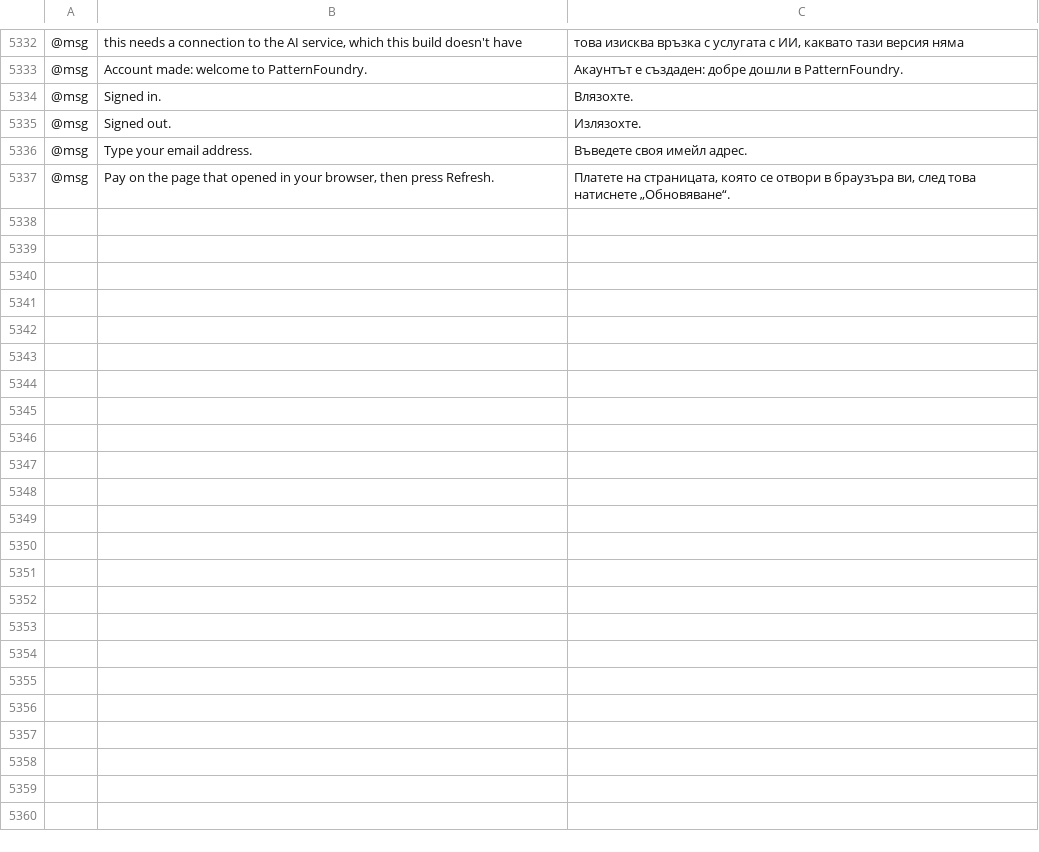
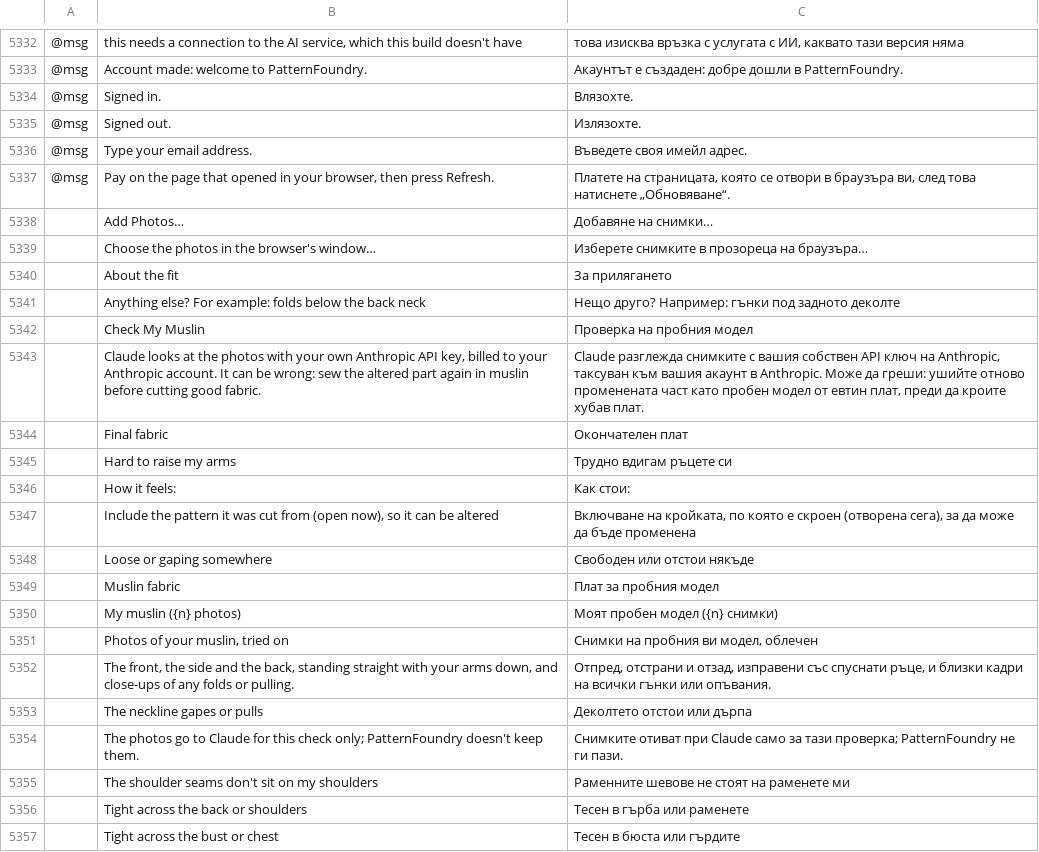
Before and after one commit to SiteSentrix/patternfoundry, a TSV file: crates/ui-egui/src/i18n/bg.tsv, drawn as a sheet; only a part is shown, gaps mark what is left out; the diff covers the shown part only; the diff names each change by its address in the sheet, - before the commit and + after, or states it on an @@ line.

```diff
--- a/crates/ui-egui/src/i18n/bg.tsv
+++ b/crates/ui-egui/src/i18n/bg.tsv
+row 5338:  | Add Photos… | Добавяне на снимки…
+row 5339:  | Choose the photos in the browser's window… | Изберете снимките в прозореца на браузъра…
+row 5340:  | About the fit | За прилягането
+row 5341:  | Anything else? For example: folds below the back neck | Нещо друго? Например: гънки под задното деколте
+row 5342:  | Check My Muslin | Проверка на пробния модел
+row 5343:  | Claude looks at the photos with your own Anthropic API key, billed to your Anthropic account. It can be wrong: sew the altered part again in muslin before cutting good fabric. | Claude разглежда снимките с вашия собствен API ключ на Anthropic, таксуван към вашия акаунт в Anthropic. Може да греши: ушийте отново променената част като пробен модел от евтин плат, преди да кроите хубав плат.
+row 5344:  | Final fabric | Окончателен плат
+row 5345:  | Hard to raise my arms | Трудно вдигам ръцете си
+row 5346:  | How it feels: | Как стои:
+row 5347:  | Include the pattern it was cut from (open now), so it can be altered | Включване на кройката, по която е скроен (отворена сега), за да може да бъде променена
+row 5348:  | Loose or gaping somewhere | Свободен или отстои някъде
+row 5349:  | Muslin fabric | Плат за пробния модел
+row 5350:  | My muslin ({n} photos) | Моят пробен модел ({n} снимки)
+row 5351:  | Photos of your muslin, tried on | Снимки на пробния ви модел, облечен
+row 5352:  | The front, the side and the back, standing straight with your arms down, and close-ups of any folds or pulling. | Отпред, отстрани и отзад, изправени със спуснати ръце, и близки кадри на всички гънки или опъвания.
+row 5353:  | The neckline gapes or pulls | Деколтето отстои или дърпа
+row 5354:  | The photos go to Claude for this check only; PatternFoundry doesn't keep them. | Снимките отиват при Claude само за тази проверка; PatternFoundry не ги пази.
+row 5355:  | The shoulder seams don't sit on my shoulders | Раменните шевове не стоят на раменете ми
+row 5356:  | Tight across the back or shoulders | Тесен в гърба или раменете
+row 5357:  | Tight across the bust or chest | Тесен в бюста или гърдите
```
Also changed, not shown: 12 added rows elsewhere in this file, crates/ui-egui/src/i18n/el.tsv, crates/ui-egui/src/i18n/ja.tsv, 31 other files.
